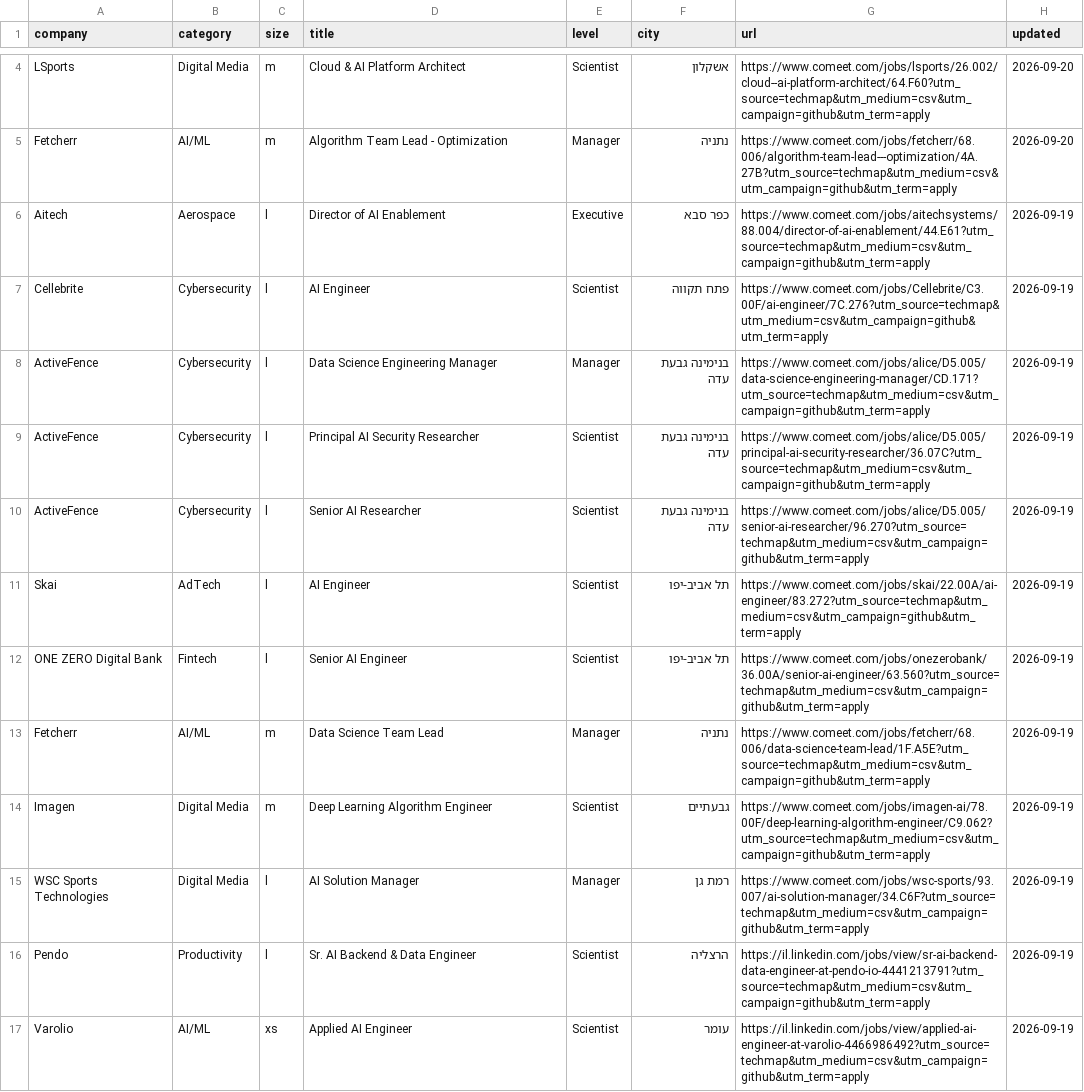
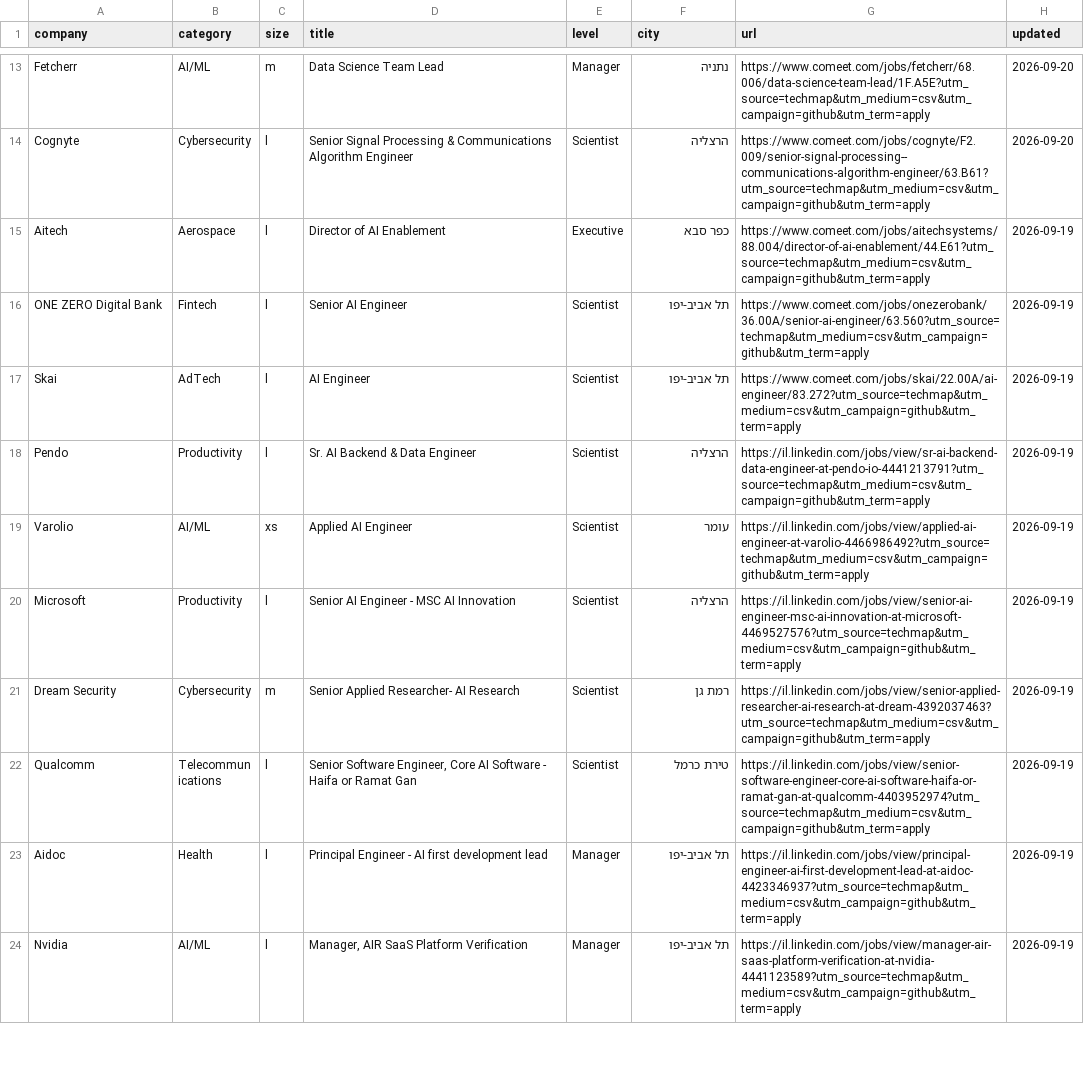
Before and after one commit to mluggy/techmap, a CSV file: jobs/data-science.csv, drawn as a sheet; only a part is shown, gaps mark what is left out; the shorter side is filled out with more unchanged rows; the diff covers the shown part only.

```diff
--- a/jobs/data-science.csv
+++ b/jobs/data-science.csv
@@ -4,13 +13,6 @@
-"LSports","Digital Media","m","Cloud & AI Platform Architect","Scientist","אשקלון","https://www.comeet.com/jobs/lsports/26.002/cloud--ai-platform-architect/64.F60?utm_source=techmap&utm_medium=csv&utm_campaign=github&utm_term=apply","2026-09-20"
-"Fetcherr","AI/ML","m","Algorithm Team Lead - Optimization","Manager","נתניה","https://www.comeet.com/jobs/fetcherr/68.006/algorithm-team-lead---optimization/4A.27B?utm_source=techmap&utm_medium=csv&utm_campaign=github&utm_term=apply","2026-09-20"
+"Fetcherr","AI/ML","m","Data Science Team Lead","Manager","נתניה","https://www.comeet.com/jobs/fetcherr/68.006/data-science-team-lead/1F.A5E?utm_source=techmap&utm_medium=csv&utm_campaign=github&utm_term=apply","2026-09-20"
+"Cognyte","Cybersecurity","l","Senior Signal Processing & Communications Algorithm Engineer","Scientist","הרצליה","https://www.comeet.com/jobs/cognyte/F2.009/senior-signal-processing--communications-algorithm-engineer/63.B61?utm_source=techmap&utm_medium=csv&utm_campaign=github&utm_term=apply","2026-09-20"
 "Aitech","Aerospace","l","Director of AI Enablement","Executive","כפר סבא","https://www.comeet.com/jobs/aitechsystems/88.004/director-of-ai-enablement/44.E61?utm_source=techmap&utm_medium=csv&utm_campaign=github&utm_term=apply","2026-09-19"
-"Cellebrite","Cybersecurity","l","AI Engineer","Scientist","פתח תקווה","https://www.comeet.com/jobs/Cellebrite/C3.00F/ai-engineer/7C.276?utm_source=techmap&utm_medium=csv&utm_campaign=github&utm_term=apply","2026-09-19"
-"ActiveFence","Cybersecurity","l","Data Science Engineering Manager","Manager","בנימינה גבעת עדה","https://www.comeet.com/jobs/alice/D5.005/data-science-engineering-manager/CD.171?utm_source=techmap&utm_medium=csv&utm_campaign=github&utm_term=apply","2026-09-19"
-"ActiveFence","Cybersecurity","l","Principal AI Security Researcher","Scientist","בנימינה גבעת עדה","https://www.comeet.com/jobs/alice/D5.005/principal-ai-security-researcher/36.07C?utm_source=techmap&utm_medium=csv&utm_campaign=github&utm_term=apply","2026-09-19"
-"ActiveFence","Cybersecurity","l","Senior AI Researcher","Scientist","בנימינה גבעת עדה","https://www.comeet.com/jobs/alice/D5.005/senior-ai-researcher/96.270?utm_source=techmap&utm_medium=csv&utm_campaign=github&utm_term=apply","2026-09-19"
+"ONE ZERO Digital Bank","Fintech","l","Senior AI Engineer","Scientist","תל אביב-יפו","https://www.comeet.com/jobs/onezerobank/36.00A/senior-ai-engineer/63.560?utm_source=techmap&utm_medium=csv&utm_campaign=github&utm_term=apply","2026-09-19"
 "Skai","AdTech","l","AI Engineer","Scientist","תל אביב-יפו","https://www.comeet.com/jobs/skai/22.00A/ai-engineer/83.272?utm_source=techmap&utm_medium=csv&utm_campaign=github&utm_term=apply","2026-09-19"
-"ONE ZERO Digital Bank","Fintech","l","Senior AI Engineer","Scientist","תל אביב-יפו","https://www.comeet.com/jobs/onezerobank/36.00A/senior-ai-engineer/63.560?utm_source=techmap&utm_medium=csv&utm_campaign=github&utm_term=apply","2026-09-19"
-"Fetcherr","AI/ML","m","Data Science Team Lead","Manager","נתניה","https://www.comeet.com/jobs/fetcherr/68.006/data-science-team-lead/1F.A5E?utm_source=techmap&utm_medium=csv&utm_campaign=github&utm_term=apply","2026-09-19"
-"Imagen","Digital Media","m","Deep Learning Algorithm Engineer","Scientist","גבעתיים","https://www.comeet.com/jobs/imagen-ai/78.00F/deep-learning-algorithm-engineer/C9.062?utm_source=techmap&utm_medium=csv&utm_campaign=github&utm_term=apply","2026-09-19"
-"WSC Sports Technologies","Digital Media","l","AI Solution Manager","Manager","רמת גן","https://www.comeet.com/jobs/wsc-sports/93.007/ai-solution-manager/34.C6F?utm_source=techmap&utm_medium=csv&utm_campaign=github&utm_term=apply","2026-09-19"
 "Pendo","Productivity","l","Sr. AI Backend & Data Engineer","Scientist","הרצליה","https://il.linkedin.com/jobs/view/sr-ai-backend-data-engineer-at-pendo-io-4441213791?utm_source=techmap&utm_medium=csv&utm_campaign=github&utm_term=apply","2026-09-19"
```
Also changed, not shown: 10 added rows, 3 removed rows and 14 moved rows elsewhere in this file, jobs/admin.csv, jobs/business.csv, 15 other files.
